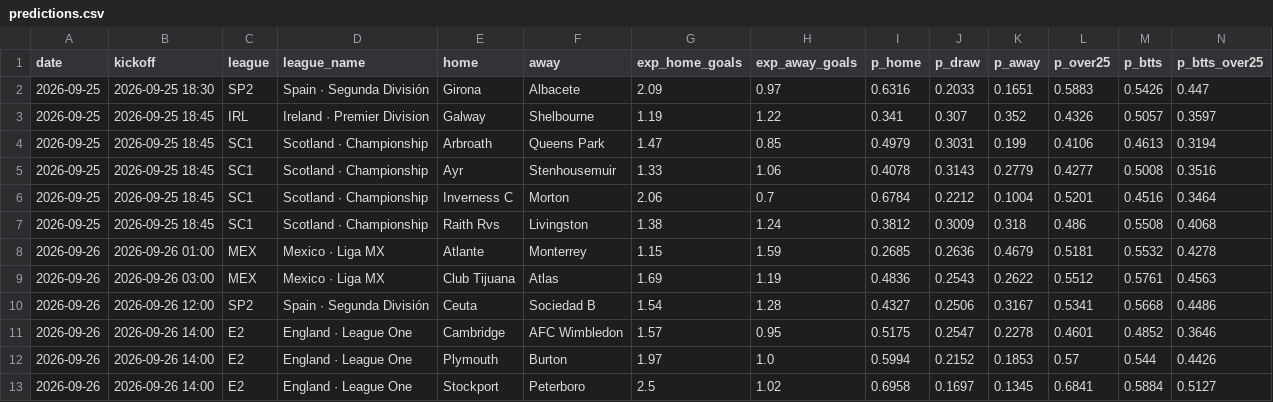
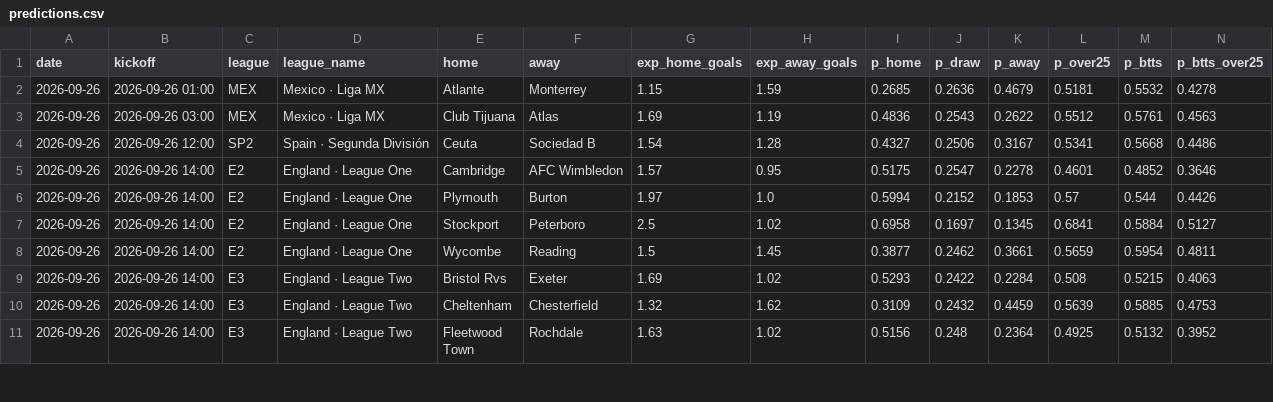
Before and after one commit to G71212/G71212, a CSV file: predictions.csv, drawn as a sheet; only a part is shown; the shorter side is filled out with more unchanged rows; rows hold the shown columns only; the diff names each change by its address in the sheet, - before the commit and + after, or states it on an @@ line.

```diff
--- a/predictions.csv
+++ b/predictions.csv
-row 2: 2026-09-25 | 2026-09-25 18:30 | SP2 | Spain · Segunda División | Girona | Albacete | 2.09 | 0.97 | 0.6316 | 0.2033 | 0.1651 | 0.5883 | 0.5426 | 0.447
-row 3: 2026-09-25 | 2026-09-25 18:45 | IRL | Ireland · Premier Division | Galway | Shelbourne | 1.19 | 1.22 | 0.341 | 0.307 | 0.352 | 0.4326 | 0.5057 | 0.3597
-row 4: 2026-09-25 | 2026-09-25 18:45 | SC1 | Scotland · Championship | Arbroath | Queens Park | 1.47 | 0.85 | 0.4979 | 0.3031 | 0.199 | 0.4106 | 0.4613 | 0.3194
-row 5: 2026-09-25 | 2026-09-25 18:45 | SC1 | Scotland · Championship | Ayr | Stenhousemuir | 1.33 | 1.06 | 0.4078 | 0.3143 | 0.2779 | 0.4277 | 0.5008 | 0.3516
-row 6: 2026-09-25 | 2026-09-25 18:45 | SC1 | Scotland · Championship | Inverness C | Morton | 2.06 | 0.7 | 0.6784 | 0.2212 | 0.1004 | 0.5201 | 0.4516 | 0.3464
-row 7: 2026-09-25 | 2026-09-25 18:45 | SC1 | Scotland · Championship | Raith Rvs | Livingston | 1.38 | 1.24 | 0.3812 | 0.3009 | 0.318 | 0.486 | 0.5508 | 0.4068
```
Also changed, not shown: 3 other files.
